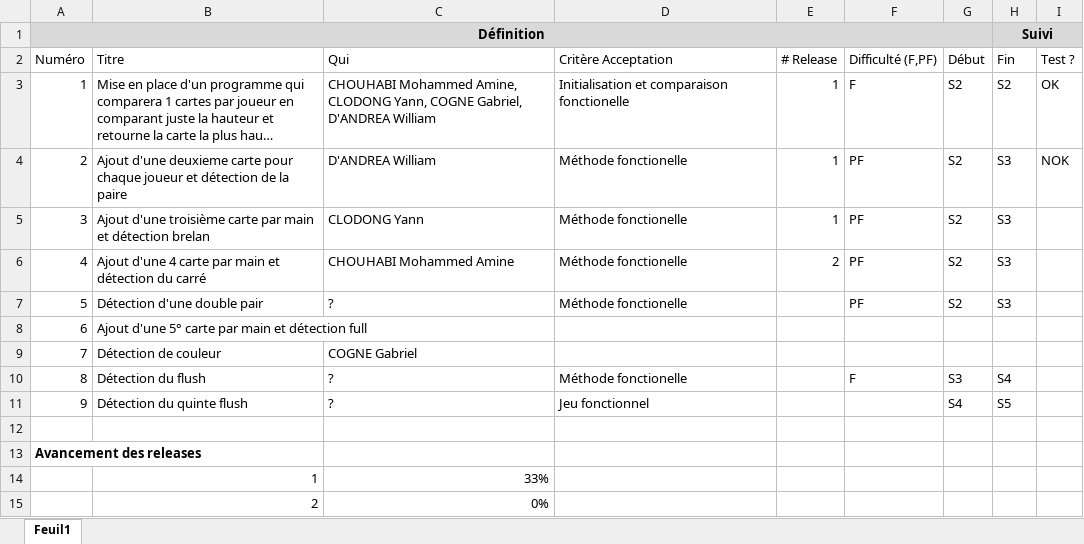
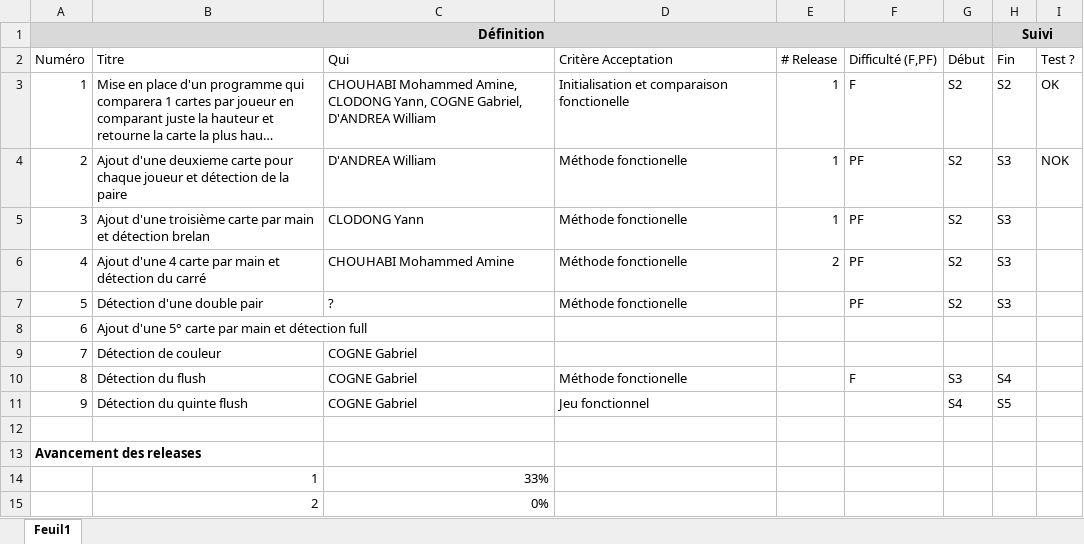
Before and after one commit to william-dandrea-study-software-courses/SI3-pns-si3-dojo-poker, an Excel workbook: D-specs.xlsx, sheet Feuil1, drawn as a sheet; long unchanged cells end in …; values as stored, in another font and other column widths than the file's, no borders; conditional formats not drawn; the diff names each change by its address in the sheet, - before the commit and + after, or states it on an @@ line.

```diff
--- a/D-specs.xlsx (sheet Feuil1)
+++ b/D-specs.xlsx (sheet Feuil1)
-C10:C11 (Qui): ?
+C10:C11 (Qui): COGNE Gabriel
```
Also changed, not shown: 1 other file.
